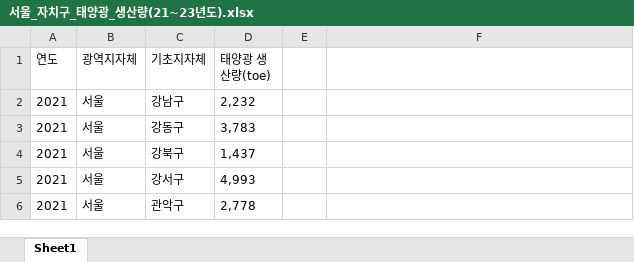
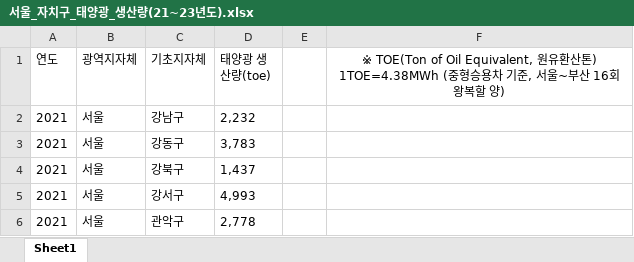
Before and after one commit to JekinMoon/Project, an Excel workbook: 서울_자치구_태양광_생산량(21~23년도).xlsx, sheet Sheet1, drawn as a sheet; only a part is shown; values as stored, in another font and other column widths than the file's, no borders; the diff names each change by its address in the sheet, - before the commit and + after, or states it on an @@ line.

```diff
--- a/서울_자치구_태양광_생산량(21~23년도).xlsx (sheet Sheet1)
+++ b/서울_자치구_태양광_생산량(21~23년도).xlsx (sheet Sheet1)
-F1: (empty)
+F1: ※ TOE(Ton of Oil Equivalent, 원유환산톤) 1TOE=4.38MWh (중형승용차 기준, 서울~부산 16회 왕복할 양)
```
Also changed, not shown: 1 other file.
